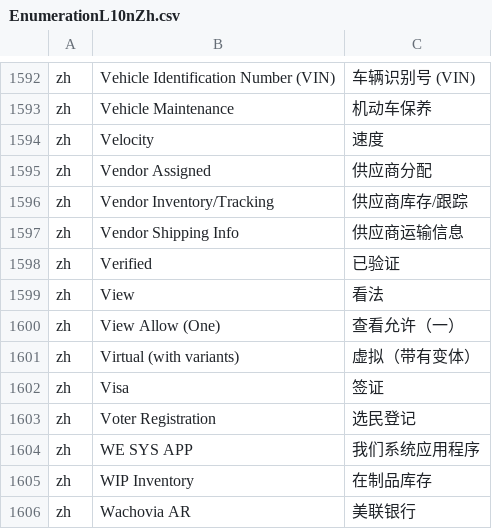
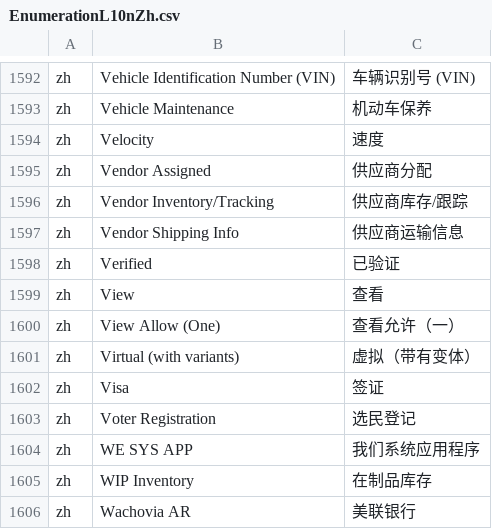
Before and after one commit to hellozhangwei/moqui-zapps, a CSV file: data/EnumerationL10nZh.csv, drawn as a sheet; only a part is shown, gaps mark what is left out.

```diff
--- a/data/EnumerationL10nZh.csv
+++ b/data/EnumerationL10nZh.csv
@@ -1598,3 +1598,3 @@ zh,Vendor Shipping Info,供应商运输信息
 zh,Verified,已验证
-zh,View,看法
+zh,View,查看
 zh,View Allow (One),查看允许（一）
```
Also changed, not shown: data/ScreenL10nZh.csv, data/StatusFlowTransitionL10nZh.csv.
